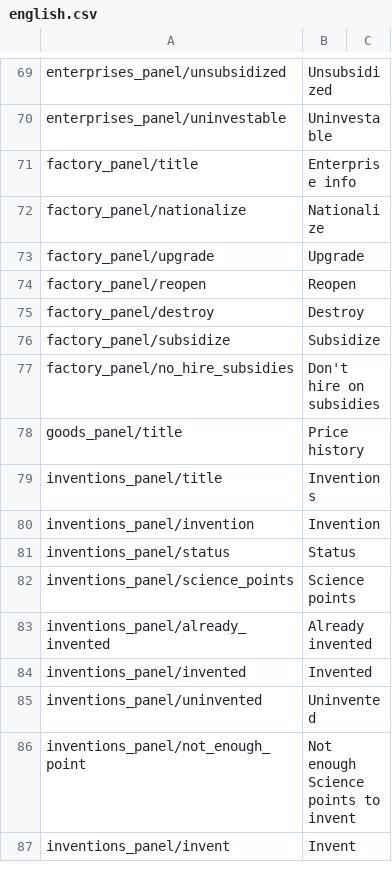
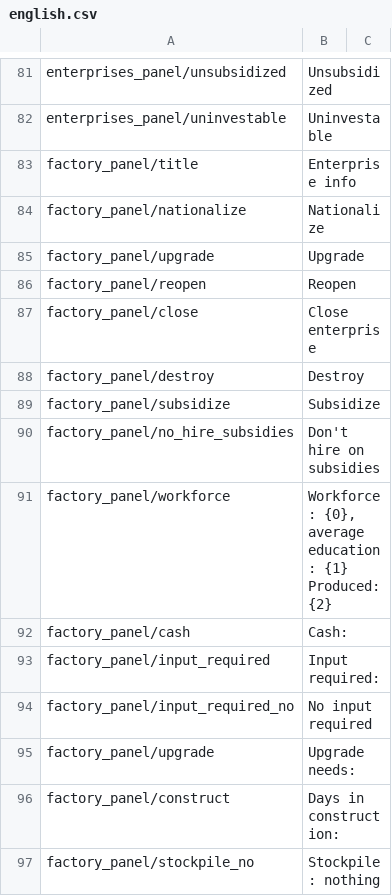
Before and after one commit to Sun-FreePort/Prosperity-Wars, a CSV file: Assets/EconomicSimulation/Languages/english.csv, drawn as a sheet; only a part is shown, gaps mark what is left out; the shorter side is filled out with more unchanged rows; the diff covers the shown part only.

Commit message:
translation more.

```diff
--- a/Assets/EconomicSimulation/Languages/english.csv
+++ b/Assets/EconomicSimulation/Languages/english.csv
@@ -74,2 +115,3 @@ factory_panel/upgrade,Upgrade
 factory_panel/reopen,Reopen
+factory_panel/close,Close enterprise
 factory_panel/destroy,Destroy
@@ -77 +119,17 @@ factory_panel/subsidize,Subsidize
 factory_panel/no_hire_subsidies,Don't hire on subsidies
+factory_panel/workforce,"Workforce: {0}, average education: {1}
+Produced: {2}"
+factory_panel/cash,"
+Cash: "
+factory_panel/input_required,"
+
+Input required: "
+factory_panel/input_required_no,"
+
+No input required "
+factory_panel/upgrade,"
+Upgrade needs: "
+factory_panel/construct,"
+Days in construction: "
+factory_panel/stockpile_no,"
+Stockpile: nothing"
```
Also changed, not shown: 28 added rows and 1 edited cell elsewhere in this file, Assets/EconomicSimulation/Languages/chinese-s.csv, 8 other files.
